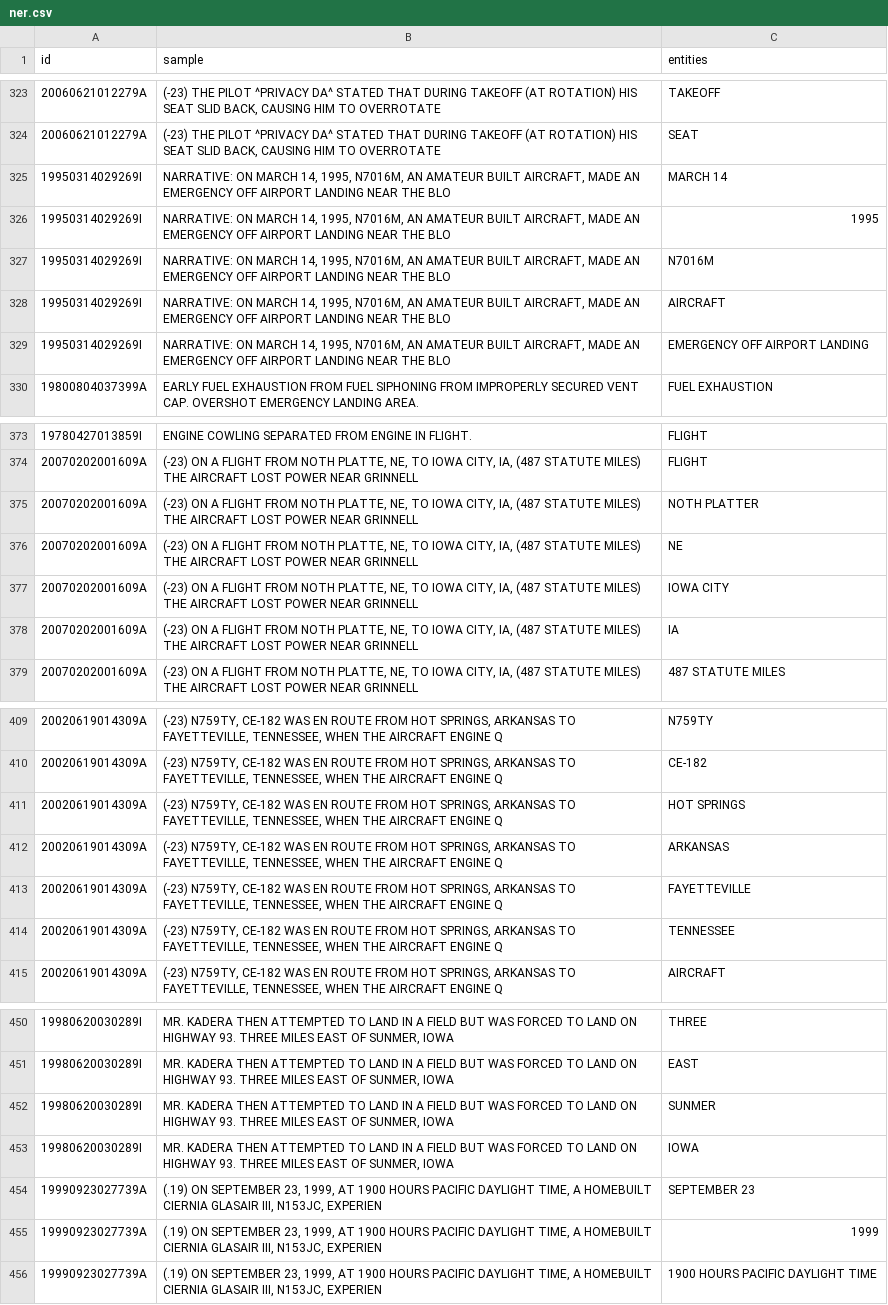
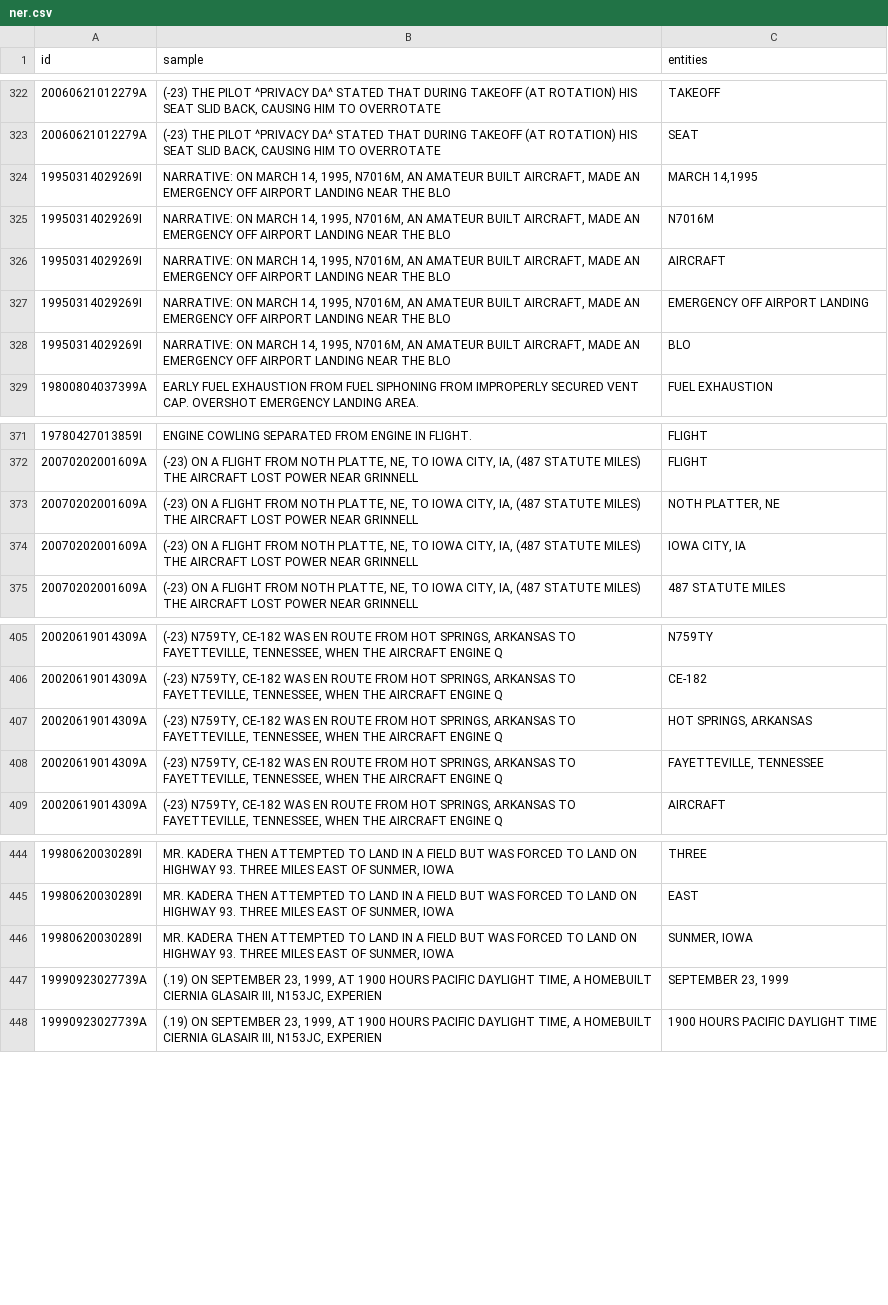
Before and after one commit to nd-crane/trusted_ke, a CSV file: gold_standard/processed/ner.csv, drawn as a sheet; only a part is shown, gaps mark what is left out; the diff covers the shown part only.

```diff
--- a/gold_standard/processed/ner.csv
+++ b/gold_standard/processed/ner.csv
@@ -324,4 +323,3 @@ id,sample,entities
 20060621012279A,"(-23) THE PILOT ^PRIVACY DA^ STATED THAT DURING TAKEOFF (AT ROTATION) HIS SEAT SLID BACK, CAUSING HIM TO OVERROTATE",SEAT
-19950314029269I,"NARRATIVE: ON MARCH 14, 1995, N7016M, AN AMATEUR BUILT AIRCRAFT, MADE AN EMERGENCY OFF AIRPORT LANDING NEAR THE BLO",MARCH 14
-19950314029269I,"NARRATIVE: ON MARCH 14, 1995, N7016M, AN AMATEUR BUILT AIRCRAFT, MADE AN EMERGENCY OFF AIRPORT LANDING NEAR THE BLO",1995
+19950314029269I,"NARRATIVE: ON MARCH 14, 1995, N7016M, AN AMATEUR BUILT AIRCRAFT, MADE AN EMERGENCY OFF AIRPORT LANDING NEAR THE BLO","MARCH 14,1995"
 19950314029269I,"NARRATIVE: ON MARCH 14, 1995, N7016M, AN AMATEUR BUILT AIRCRAFT, MADE AN EMERGENCY OFF AIRPORT LANDING NEAR THE BLO",N7016M
@@ -329,2 +327,3 @@ id,sample,entities
 19950314029269I,"NARRATIVE: ON MARCH 14, 1995, N7016M, AN AMATEUR BUILT AIRCRAFT, MADE AN EMERGENCY OFF AIRPORT LANDING NEAR THE BLO",EMERGENCY OFF AIRPORT LANDING
+19950314029269I,"NARRATIVE: ON MARCH 14, 1995, N7016M, AN AMATEUR BUILT AIRCRAFT, MADE AN EMERGENCY OFF AIRPORT LANDING NEAR THE BLO",BLO
 19800804037399A,EARLY FUEL EXHAUSTION FROM FUEL SIPHONING FROM IMPROPERLY SECURED VENT CAP. OVERSHOT EMERGENCY LANDING AREA.       ,FUEL EXHAUSTION
@@ -374,6 +372,4 @@ id,sample,entities
 20070202001609A,"(-23) ON A FLIGHT FROM NOTH PLATTE, NE, TO IOWA CITY, IA, (487 STATUTE MILES) THE AIRCRAFT LOST POWER NEAR GRINNELL",FLIGHT
-20070202001609A,"(-23) ON A FLIGHT FROM NOTH PLATTE, NE, TO IOWA CITY, IA, (487 STATUTE MILES) THE AIRCRAFT LOST POWER NEAR GRINNELL",NOTH PLATTER
-20070202001609A,"(-23) ON A FLIGHT FROM NOTH PLATTE, NE, TO IOWA CITY, IA, (487 STATUTE MILES) THE AIRCRAFT LOST POWER NEAR GRINNELL",NE
-20070202001609A,"(-23) ON A FLIGHT FROM NOTH PLATTE, NE, TO IOWA CITY, IA, (487 STATUTE MILES) THE AIRCRAFT LOST POWER NEAR GRINNELL",IOWA CITY
-20070202001609A,"(-23) ON A FLIGHT FROM NOTH PLATTE, NE, TO IOWA CITY, IA, (487 STATUTE MILES) THE AIRCRAFT LOST POWER NEAR GRINNELL",IA
+20070202001609A,"(-23) ON A FLIGHT FROM NOTH PLATTE, NE, TO IOWA CITY, IA, (487 STATUTE MILES) THE AIRCRAFT LOST POWER NEAR GRINNELL","NOTH PLATTER, NE"
+20070202001609A,"(-23) ON A FLIGHT FROM NOTH PLATTE, NE, TO IOWA CITY, IA, (487 STATUTE MILES) THE AIRCRAFT LOST POWER NEAR GRINNELL","IOWA CITY, IA"
 20070202001609A,"(-23) ON A FLIGHT FROM NOTH PLATTE, NE, TO IOWA CITY, IA, (487 STATUTE MILES) THE AIRCRAFT LOST POWER NEAR GRINNELL",487 STATUTE MILES
@@ -410,6 +406,4 @@ id,sample,entities
 20020619014309A,"(-23) N759TY, CE-182 WAS EN ROUTE FROM HOT SPRINGS, ARKANSAS TO FAYETTEVILLE, TENNESSEE, WHEN THE AIRCRAFT ENGINE Q",CE-182
-20020619014309A,"(-23) N759TY, CE-182 WAS EN ROUTE FROM HOT SPRINGS, ARKANSAS TO FAYETTEVILLE, TENNESSEE, WHEN THE AIRCRAFT ENGINE Q",HOT SPRINGS
-20020619014309A,"(-23) N759TY, CE-182 WAS EN ROUTE FROM HOT SPRINGS, ARKANSAS TO FAYETTEVILLE, TENNESSEE, WHEN THE AIRCRAFT ENGINE Q",ARKANSAS
-20020619014309A,"(-23) N759TY, CE-182 WAS EN ROUTE FROM HOT SPRINGS, ARKANSAS TO FAYETTEVILLE, TENNESSEE, WHEN THE AIRCRAFT ENGINE Q",FAYETTEVILLE
-20020619014309A,"(-23) N759TY, CE-182 WAS EN ROUTE FROM HOT SPRINGS, ARKANSAS TO FAYETTEVILLE, TENNESSEE, WHEN THE AIRCRAFT ENGINE Q",TENNESSEE
+20020619014309A,"(-23) N759TY, CE-182 WAS EN ROUTE FROM HOT SPRINGS, ARKANSAS TO FAYETTEVILLE, TENNESSEE, WHEN THE AIRCRAFT ENGINE Q","HOT SPRINGS, ARKANSAS"
+20020619014309A,"(-23) N759TY, CE-182 WAS EN ROUTE FROM HOT SPRINGS, ARKANSAS TO FAYETTEVILLE, TENNESSEE, WHEN THE AIRCRAFT ENGINE Q","FAYETTEVILLE, TENNESSEE"
 20020619014309A,"(-23) N759TY, CE-182 WAS EN ROUTE FROM HOT SPRINGS, ARKANSAS TO FAYETTEVILLE, TENNESSEE, WHEN THE AIRCRAFT ENGINE Q",AIRCRAFT
@@ -451,6 +445,4 @@ id,sample,entities
 19980620030289I,"MR. KADERA THEN ATTEMPTED TO LAND IN A FIELD BUT WAS FORCED TO LAND ON HIGHWAY 93. THREE MILES EAST OF SUNMER, IOWA",EAST
-19980620030289I,"MR. KADERA THEN ATTEMPTED TO LAND IN A FIELD BUT WAS FORCED TO LAND ON HIGHWAY 93. THREE MILES EAST OF SUNMER, IOWA",SUNMER
-19980620030289I,"MR. KADERA THEN ATTEMPTED TO LAND IN A FIELD BUT WAS FORCED TO LAND ON HIGHWAY 93. THREE MILES EAST OF SUNMER, IOWA",IOWA
-19990923027739A,"(.19) ON SEPTEMBER 23, 1999, AT 1900 HOURS PACIFIC DAYLIGHT TIME, A HOMEBUILT CIERNIA GLASAIR III, N153JC, EXPERIEN",SEPTEMBER 23
-19990923027739A,"(.19) ON SEPTEMBER 23, 1999, AT 1900 HOURS PACIFIC DAYLIGHT TIME, A HOMEBUILT CIERNIA GLASAIR III, N153JC, EXPERIEN",1999
+19980620030289I,"MR. KADERA THEN ATTEMPTED TO LAND IN A FIELD BUT WAS FORCED TO LAND ON HIGHWAY 93. THREE MILES EAST OF SUNMER, IOWA","SUNMER, IOWA"
+19990923027739A,"(.19) ON SEPTEMBER 23, 1999, AT 1900 HOURS PACIFIC DAYLIGHT TIME, A HOMEBUILT CIERNIA GLASAIR III, N153JC, EXPERIEN","SEPTEMBER 23, 1999"
 19990923027739A,"(.19) ON SEPTEMBER 23, 1999, AT 1900 HOURS PACIFIC DAYLIGHT TIME, A HOMEBUILT CIERNIA GLASAIR III, N153JC, EXPERIEN",1900 HOURS PACIFIC DAYLIGHT TIME
```
Also changed, not shown: 3 removed rows and 3 edited cells elsewhere in this file.
